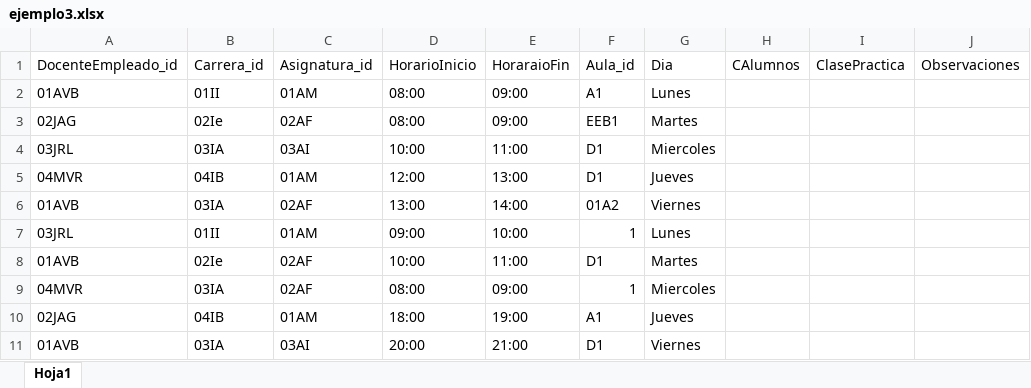
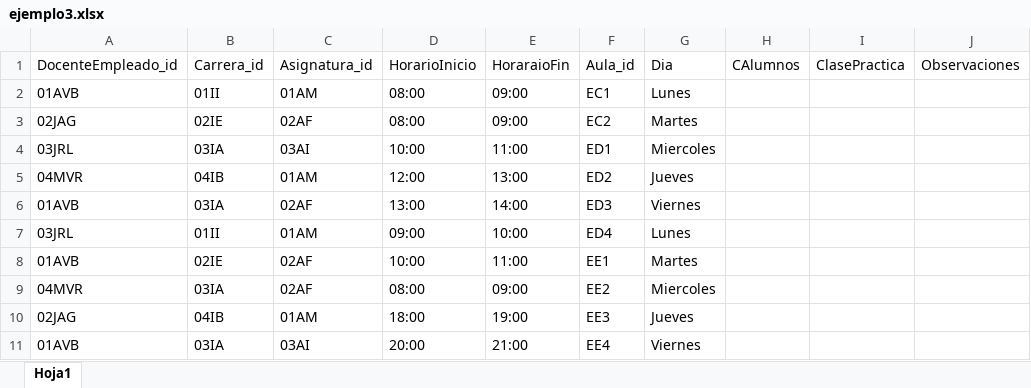
Before and after one commit to Geral4/Sicee, an Excel workbook: ejemplo3.xlsx, sheet Hoja1, drawn as a sheet; only a part is shown; values as stored, in another font and other column widths than the file's, no borders; the diff names each change by its address in the sheet, - before the commit and + after, or states it on an @@ line.

```diff
--- a/ejemplo3.xlsx (sheet Hoja1)
+++ b/ejemplo3.xlsx (sheet Hoja1)
-F2: A1
+F2: EC1
-B3: 02Ie
+B3: 02IE
-F3: EEB1
+F3: EC2
-F4: D1
+F4: ED1
-F5: D1
+F5: ED2
-F6: 01A2
+F6: ED3
-F7: 1
+F7: ED4
-B8: 02Ie
+B8: 02IE
-F8: D1
+F8: EE1
-F9: 1
+F9: EE2
-F10: A1
+F10: EE3
-F11: D1
+F11: EE4
```
Also changed, not shown: 22 other files.
